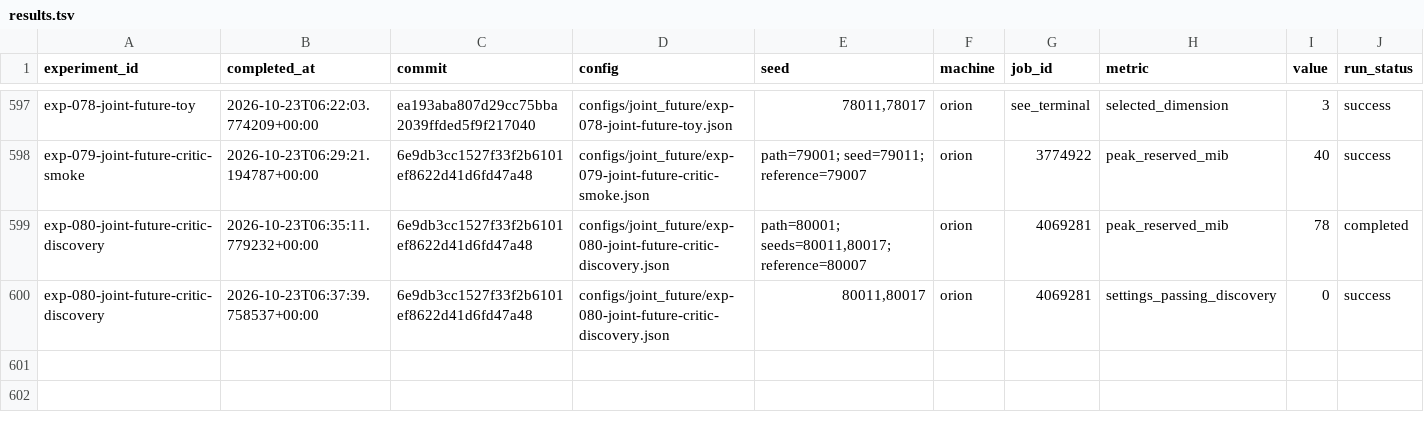
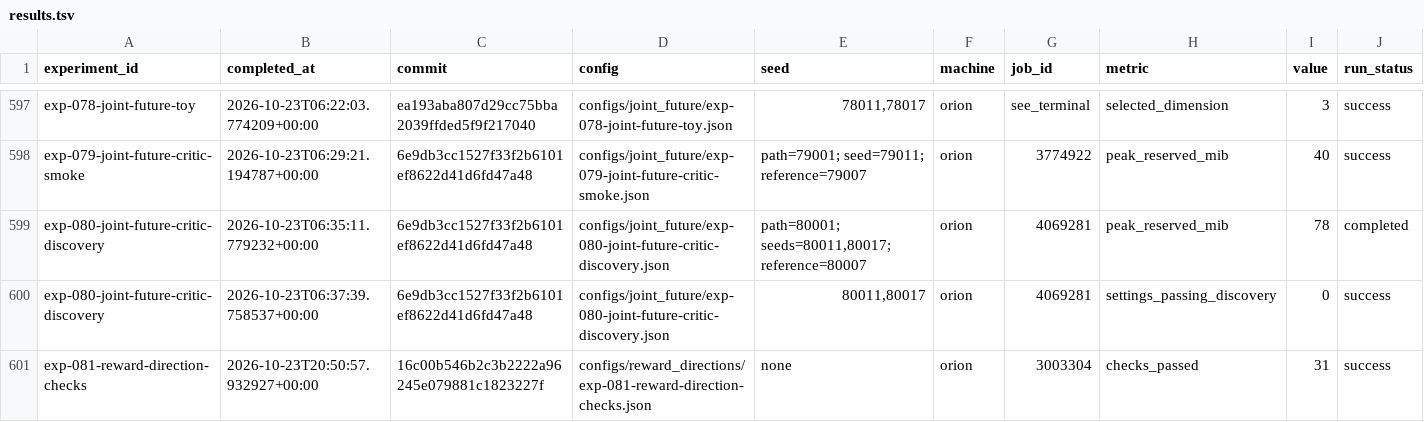
Before and after one commit to liamyzq/doit_online, a TSV file: experiments/results.tsv, drawn as a sheet; only a part is shown, gaps mark what is left out; rows hold the shown columns only; the diff names each change by its address in the sheet, - before the commit and + after, or states it on an @@ line.

Commit message:
Add black-box critic evaluation and lock reward-direction development runs
Implement frozen real-critic contexts using only the actual transition
Jacobian, with its VJP count and time recorded. Add a variable group-ID future
evaluator so repeats that fail the pilot rule can fall back to ordinary pairs
without changing Gaussian marginals or sharing futures between groups. Add a
representative smoke that compares this path with the preserved group adapter
and checks exact actor/reward costs. Critic and pilot graphs remain detached.

Lock the six-dimensional toy comparisons, M32/M64 budgets, 512 repeats, all
required reward controls, and in-pool/off-pool conditions. Lock Hopper and
HalfCheetah development at 16 new observations, three active indices and 256
repeats, with separate proxy/full references and all acquisition costs. Use
stable task/alignment stream coordinates across queue partitions.

Keep the fourth-Hermite terminal reward identical across proxy and full routes;
its Gaussian full law is moment blind, while the proxy law has its own exact
polynomial reference. Add an independent quadrature check for this new formula.
Write raw conditions as they finish and the aggregate estimates once at the
end to avoid repeatedly compressing growing arrays during formal experiments.

Record exp-081's 31 successful checks, actual costs, memory and job events.
Preserve the new episode-selection metadata and update the project overview
and compute state for the active audit-directed round. No performance claim is
made before the toy and real-critic comparisons complete.

```diff
--- a/experiments/results.tsv
+++ b/experiments/results.tsv
+row 601: exp-081-reward-direction-checks | 2026-10-23T20:50:57.932927+00:00 | 16c00b546b2c3b2222a96245e079881c1823227f | configs/reward_directions/exp-081-reward-direction-checks.json | none | orion | 3003304 | checks_passed | 31 | success
```
Also changed, not shown: 24 other files.
